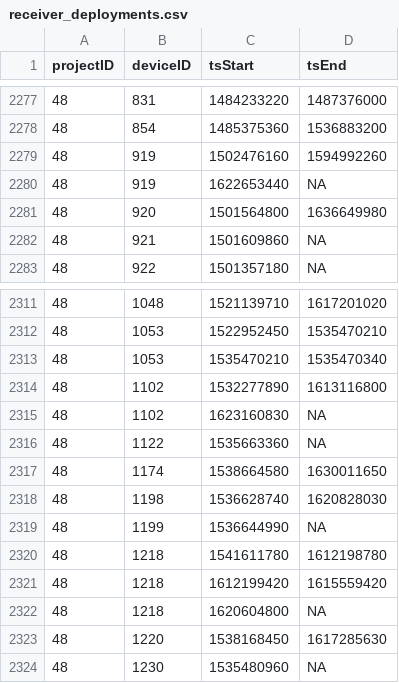
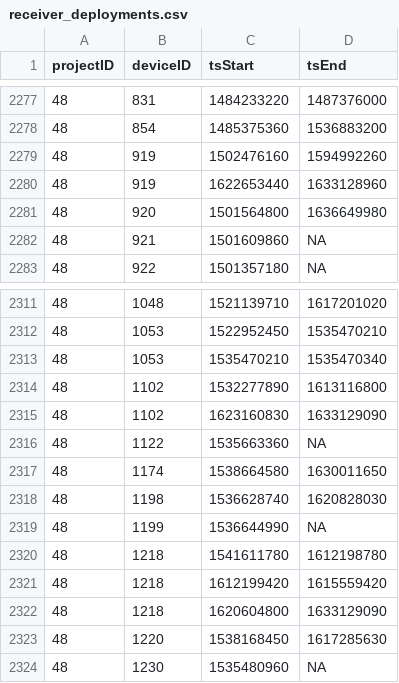
Before and after one commit to MotusWTS/motus-metadata-history, a CSV file: receiver_deployments.csv, drawn as a sheet; only a part is shown, gaps mark what is left out.

```diff
--- a/receiver_deployments.csv
+++ b/receiver_deployments.csv
@@ -2279,3 +2279,3 @@
 48,919,1502476160,1594992260
-48,919,1622653440,NA
+48,919,1622653440,1633128960
 48,920,1501564800,1636649980
@@ -2314,3 +2314,3 @@
 48,1102,1532277890,1613116800
-48,1102,1623160830,NA
+48,1102,1623160830,1633129090
 48,1122,1535663360,NA
@@ -2321,3 +2321,3 @@
 48,1218,1612199420,1615559420
-48,1218,1620604800,NA
+48,1218,1620604800,1633129090
 48,1220,1538168450,1617285630
```
Also changed, not shown: 2 other files.
